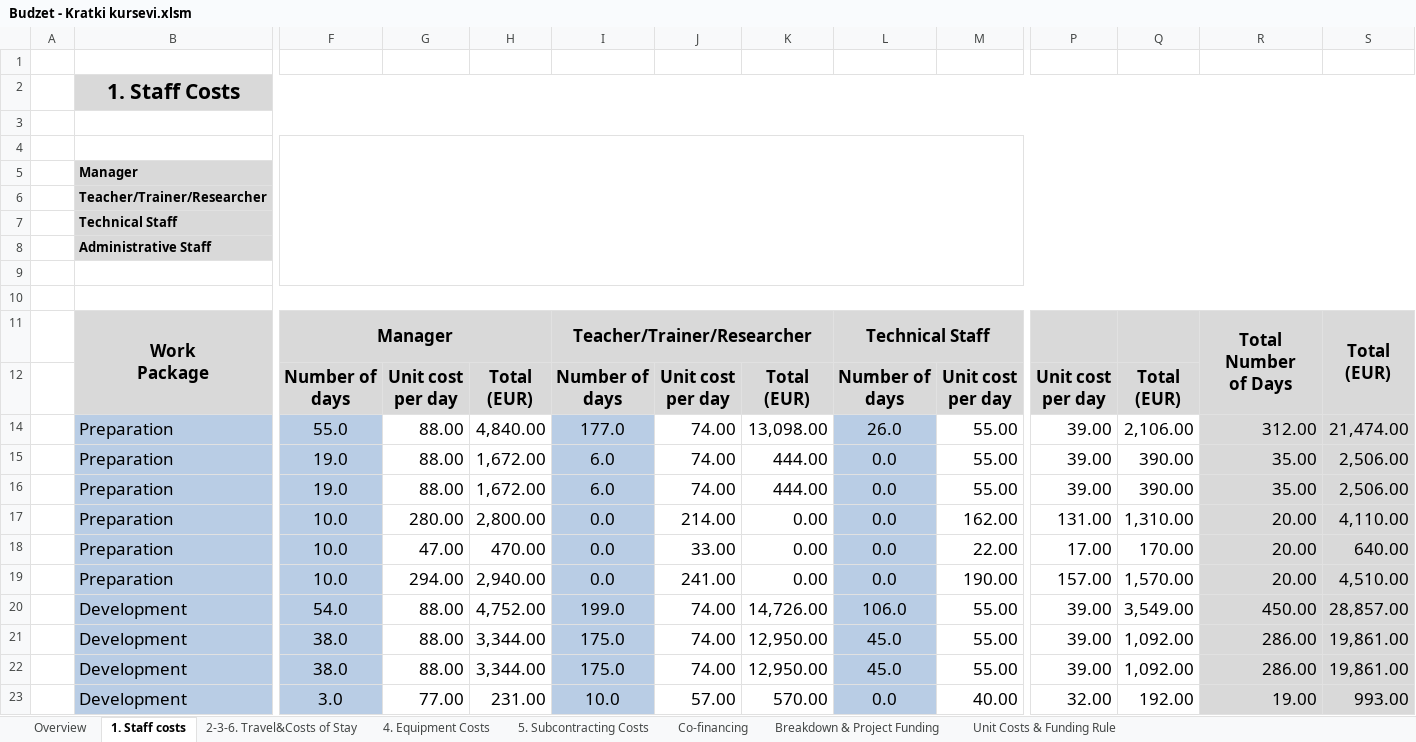
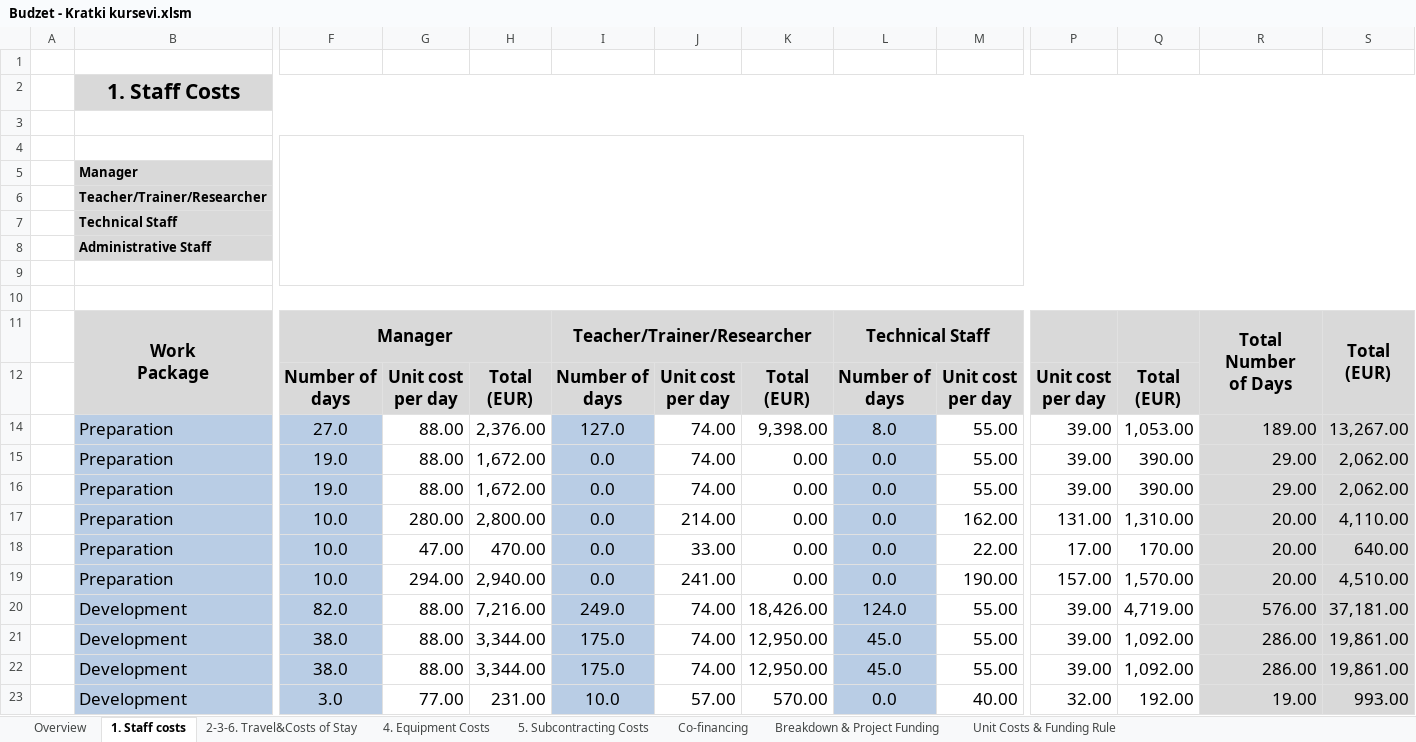
Before and after one commit to enesa123/projekat, an Excel workbook: Budzet - Kratki kursevi.xlsm, sheet 1. Staff costs, drawn as a sheet; only a part is shown, gaps mark what is left out; values as stored, in another font and other column widths than the file's, no borders; charts and pictures and conditional formats not drawn; removed rows and columns are numbered as before the commit, all else as after; rows hold the shown columns only; the diff names each change by its address in the sheet, - before the commit and + after, or states it on an @@ line.

Commit message:
new commit

```diff
--- a/Budzet - Kratki kursevi.xlsm (sheet 1. Staff costs)
+++ b/Budzet - Kratki kursevi.xlsm (sheet 1. Staff costs)
-row 6:  | Teacher/Trainer/Researcher
+row 6:  | Teacher/Trainer/Researcher
-row 8:  | Administrative Staff
-row 9: (empty)
+row 8:  | Administrative Staff
+row 9: (empty)
-row 14:  | Preparation | 55.0 | 88.00 | 4,840.00 | 177.0 | 74.00 | 13,098.00 | 26.0 | 55.00 | 39.00 | 2,106.00 | 312.00 | 21,474.00
+row 14:  | Preparation | 27.0 | 88.00 | 2,376.00 | 127.0 | 74.00 | 9,398.00 | 8.0 | 55.00 | 39.00 | 1,053.00 | 189.00 | 13,267.00
-I15:I16: 6.0
+I15:I16: 0.0
-K15:K16: 444.00
+K15:K16: 0.00
-R15:R16: 35.00
+R15:R16: 29.00
-S15:S16: 2,506.00
+S15:S16: 2,062.00
-row 20:  | Development | 54.0 | 88.00 | 4,752.00 | 199.0 | 74.00 | 14,726.00 | 106.0 | 55.00 | 39.00 | 3,549.00 | 450.00 | 28,857.00
+row 20:  | Development | 82.0 | 88.00 | 7,216.00 | 249.0 | 74.00 | 18,426.00 | 124.0 | 55.00 | 39.00 | 4,719.00 | 576.00 | 37,181.00
```
Also changed, not shown: sheet 2-3-6. Travel&Costs of Stay, sheet Breakdown & Project Funding, sheet Overview.
